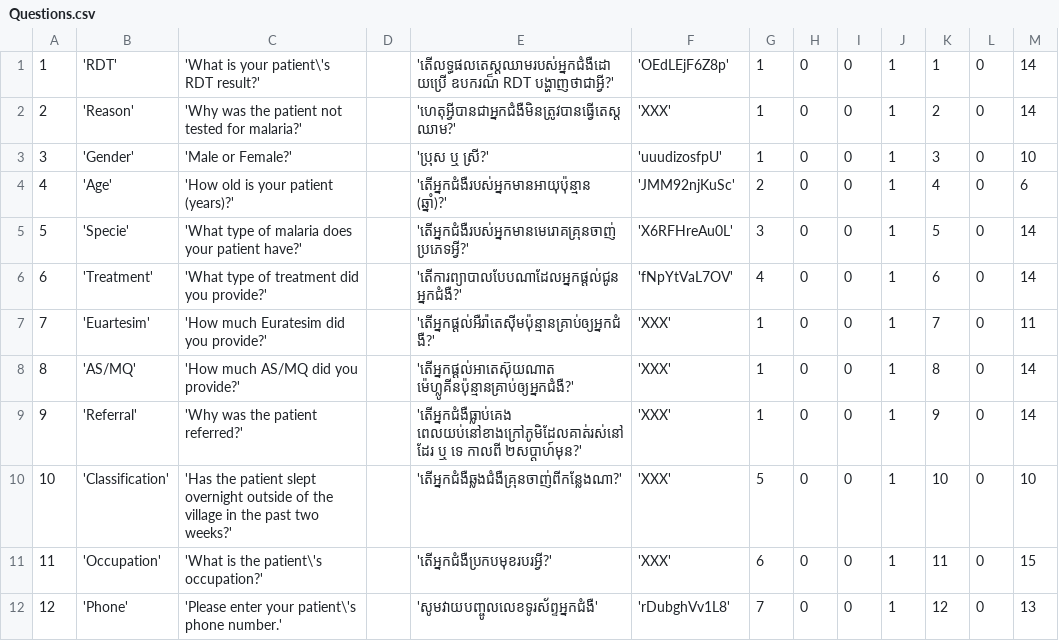
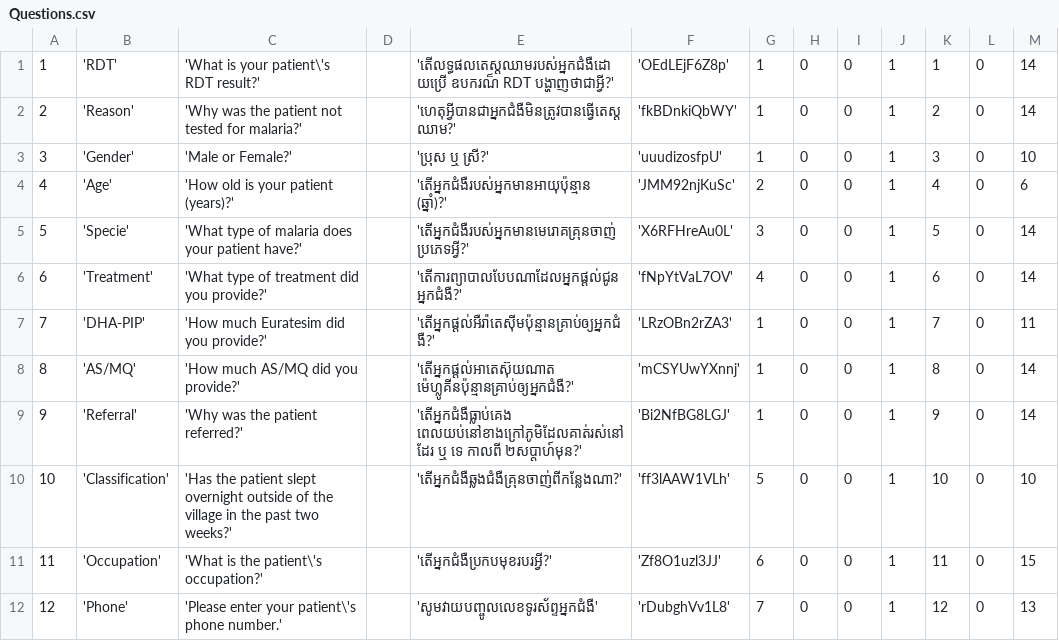
Before and after one commit to EyeSeeTea/pictureapp, a CSV file: app/src/main/assets/Questions.csv, drawn as a sheet; the diff names each change by its address in the sheet, - before the commit and + after, or states it on an @@ line.

```diff
--- a/app/src/main/assets/Questions.csv
+++ b/app/src/main/assets/Questions.csv
-F2: 'XXX'
+F2: 'fkBDnkiQbWY'
-B7: 'Euartesim'
+B7: 'DHA-PIP'
-F7: 'XXX'
+F7: 'LRzOBn2rZA3'
-F8: 'XXX'
+F8: 'mCSYUwYXnnj'
-F9: 'XXX'
+F9: 'Bi2NfBG8LGJ'
-F10: 'XXX'
+F10: 'ff3lAAW1VLh'
-F11: 'XXX'
+F11: 'Zf8O1uzl3JJ'
```
Also changed, not shown: app/src/main/assets/OptionAttributes.csv, 7 other files.
